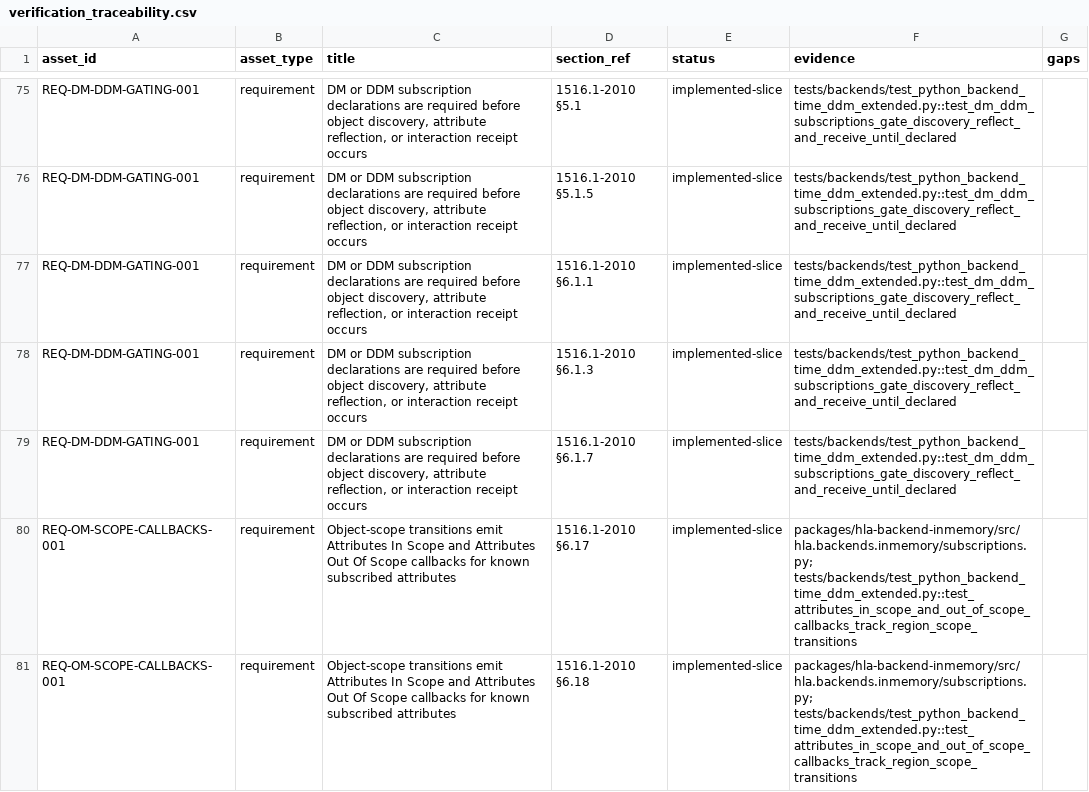
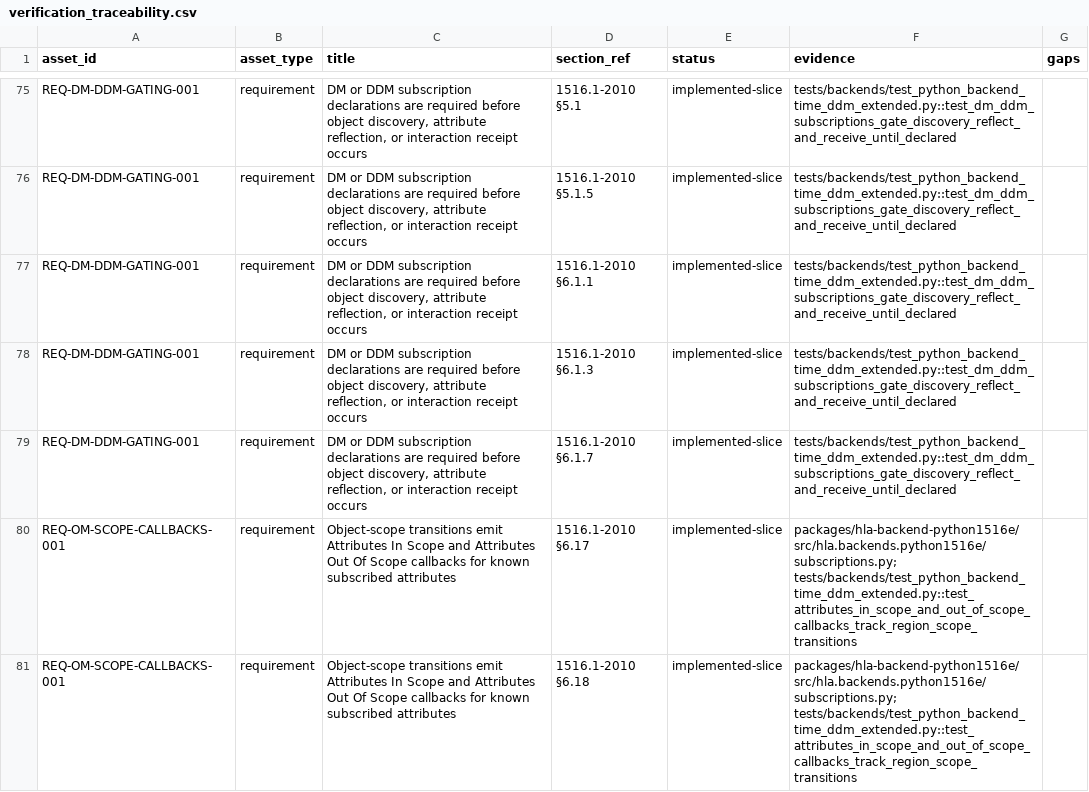
Before and after one commit to sheepfling/sturdy-broccoli, a CSV file: analysis/compliance/verification_traceability.csv, drawn as a sheet; only a part is shown, gaps mark what is left out; the diff covers the shown part only.

```diff
--- a/analysis/compliance/verification_traceability.csv
+++ b/analysis/compliance/verification_traceability.csv
@@ -79,3 +79,3 @@ REQ-DM-DDM-GATING-001,requirement,"DM or DDM subscription declarations are requi
 REQ-DM-DDM-GATING-001,requirement,"DM or DDM subscription declarations are required before object discovery, attribute reflection, or interaction receipt occurs",1516.1-2010 §6.1.7,implemented-slice,tests/backends/test_python_backend_time_ddm_extended.py::test_dm_ddm_subscriptions_gate_discovery_reflect_and_receive_until_declared,
-REQ-OM-SCOPE-CALLBACKS-001,requirement,Object-scope transitions emit Attributes In Scope and Attributes Out Of Scope callbacks for known subscribed attributes,1516.1-2010 §6.17,implemented-slice,packages/hla-backend-inmemory/src/hla.backends.inmemory/subscriptions.py; tests/backends/test_python_backend_time_ddm_extended.py::test_attributes_in_scope_and_out_of_scope_callbacks_track_region_scope_transitions,
-REQ-OM-SCOPE-CALLBACKS-001,requirement,Object-scope transitions emit Attributes In Scope and Attributes Out Of Scope callbacks for known subscribed attributes,1516.1-2010 §6.18,implemented-slice,packages/hla-backend-inmemory/src/hla.backends.inmemory/subscriptions.py; tests/backends/test_python_backend_time_ddm_extended.py::test_attributes_in_scope_and_out_of_scope_callbacks_track_region_scope_transitions,
+REQ-OM-SCOPE-CALLBACKS-001,requirement,Object-scope transitions emit Attributes In Scope and Attributes Out Of Scope callbacks for known subscribed attributes,1516.1-2010 §6.17,implemented-slice,packages/hla-backend-python1516e/src/hla.backends.python1516e/subscriptions.py; tests/backends/test_python_backend_time_ddm_extended.py::test_attributes_in_scope_and_out_of_scope_callbacks_track_region_scope_transitions,
+REQ-OM-SCOPE-CALLBACKS-001,requirement,Object-scope transitions emit Attributes In Scope and Attributes Out Of Scope callbacks for known subscribed attributes,1516.1-2010 §6.18,implemented-slice,packages/hla-backend-python1516e/src/hla.backends.python1516e/subscriptions.py; tests/backends/test_python_backend_time_ddm_extended.py::test_attributes_in_scope_and_out_of_scope_callbacks_track_region_scope_transitions,
```
Also changed, not shown: 24 edited cells elsewhere in this file, analysis/compliance/requirements_ledger.csv, analysis/compliance/service_conformance.csv, 57 other files.
